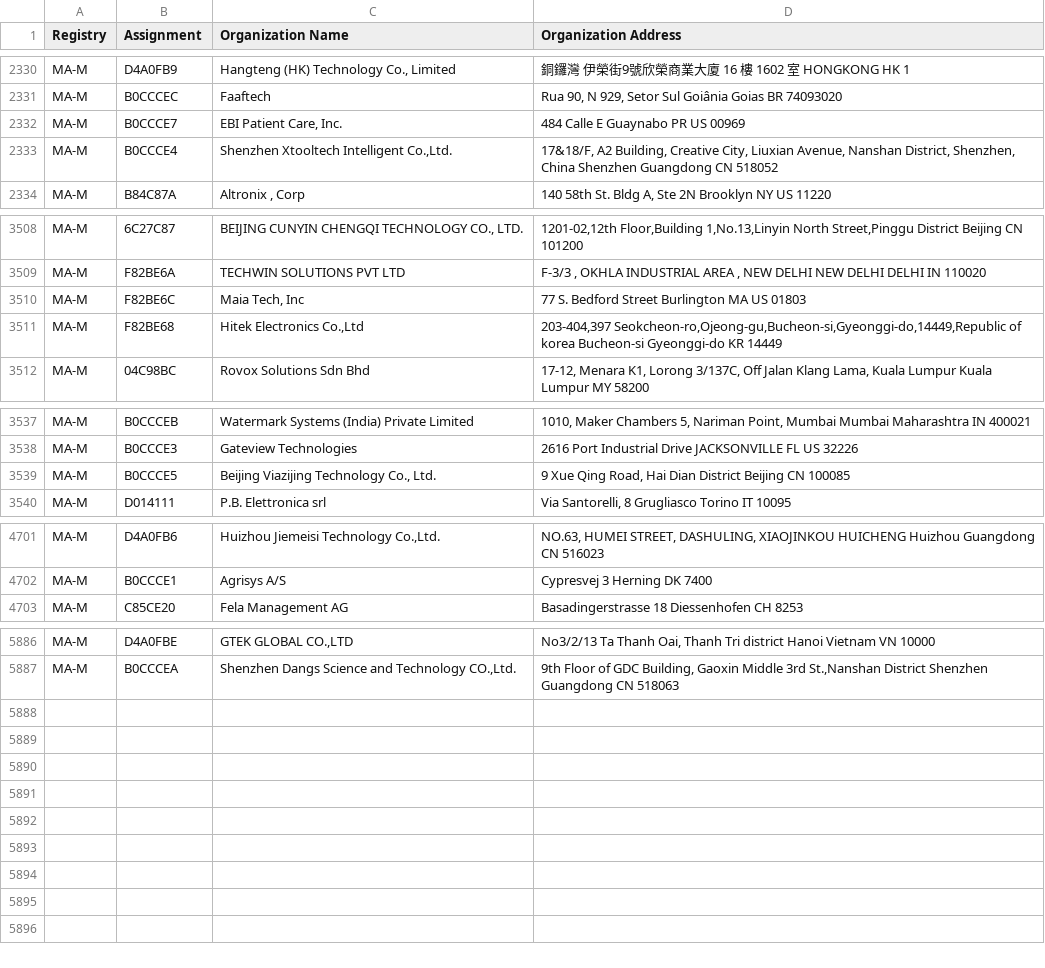
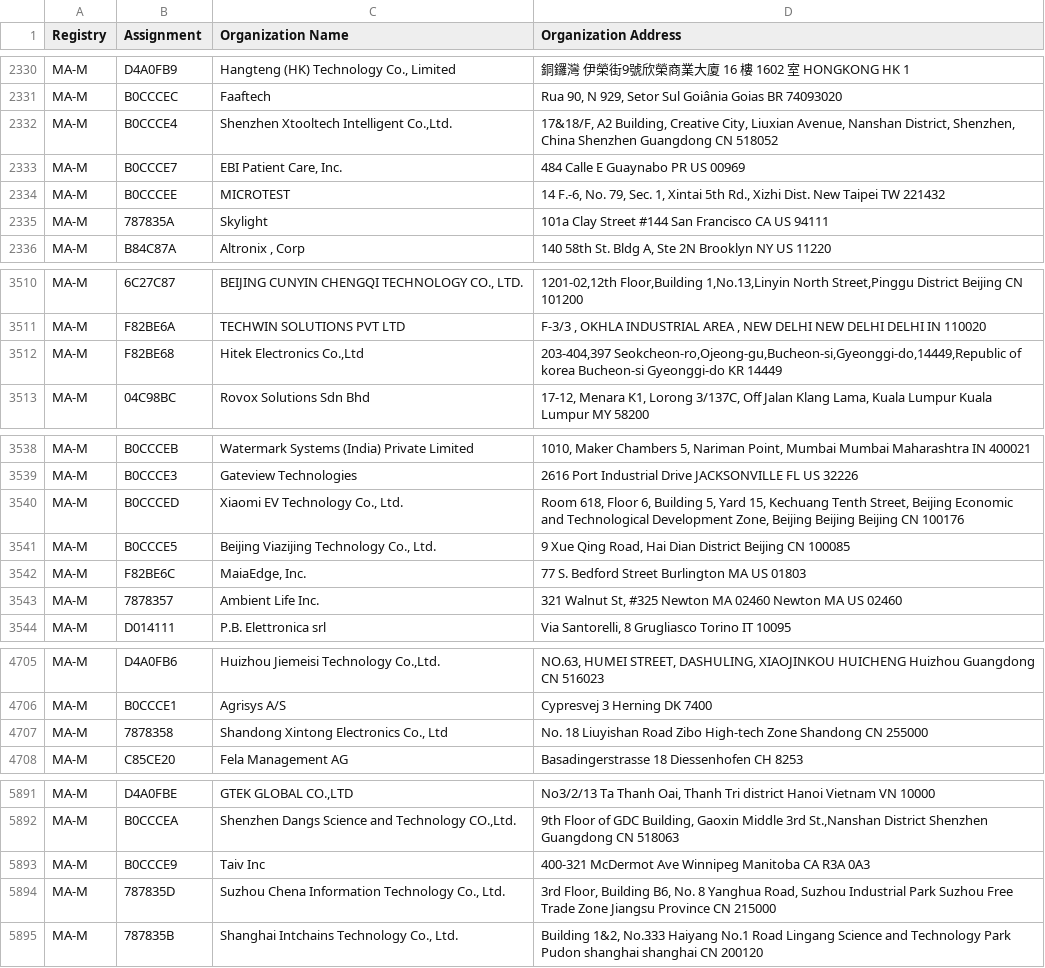
Before and after one commit to netdisco/upstream-sources, a CSV file: ieee/MA/MA-M.csv, drawn as a sheet; only a part is shown, gaps mark what is left out; the diff covers the shown part only.

```diff
--- a/ieee/MA/MA-M.csv
+++ b/ieee/MA/MA-M.csv
@@ -2331,4 +2331,6 @@ MA-M,D4A0FB9,"Hangteng (HK) Technology Co., Limited",銅鑼灣 伊榮街9號欣
 MA-M,B0CCCEC,Faaftech,"Rua 90, N 929, Setor Sul Goiânia Goias BR 74093020 "
-MA-M,B0CCCE7,"EBI Patient Care, Inc.",484 Calle E Guaynabo PR US 00969
 MA-M,B0CCCE4,"Shenzhen Xtooltech Intelligent Co.,Ltd.","17&18/F, A2 Building, Creative City, Liuxian Avenue, Nanshan District, Shenzhen, China Shenzhen Guangdong CN 518052 "
+MA-M,B0CCCE7,"EBI Patient Care, Inc.",484 Calle E Guaynabo PR US 00969
+MA-M,B0CCCEE,MICROTEST,"14 F.-6, No. 79, Sec. 1, Xintai 5th Rd., Xizhi Dist. New Taipei  TW 221432 "
+MA-M,787835A,Skylight,101a Clay Street #144 San Francisco CA US 94111
 MA-M,B84C87A,"Altronix , Corp","140 58th St. Bldg A, Ste 2N Brooklyn NY US 11220 "
@@ -3509,3 +3511,2 @@ MA-M,6C27C87,"BEIJING CUNYIN CHENGQI TECHNOLOGY CO., LTD.","1201-02,12th Floor,B
 MA-M,F82BE6A,TECHWIN SOLUTIONS PVT LTD,"F-3/3  , OKHLA INDUSTRIAL AREA , NEW DELHI NEW DELHI DELHI IN 110020 "
-MA-M,F82BE6C,"Maia Tech, Inc",77 S. Bedford Street Burlington MA US 01803
 MA-M,F82BE68,"Hitek Electronics Co.,Ltd","203-404,397 Seokcheon-ro,Ojeong-gu,Bucheon-si,Gyeonggi-do,14449,Republic of korea Bucheon-si Gyeonggi-do KR 14449 "
@@ -3538,3 +3539,6 @@ MA-M,B0CCCEB,Watermark Systems (India) Private Limited,"1010, Maker Chambers 5,
 MA-M,B0CCCE3,Gateview Technologies,2616 Port Industrial Drive JACKSONVILLE FL US 32226
+MA-M,B0CCCED,"Xiaomi EV Technology Co., Ltd.","Room 618, Floor 6, Building 5, Yard 15, Kechuang Tenth Street, Beijing Economic and Technological Development Zone, Beijing Beijing Beijing CN 100176 "
 MA-M,B0CCCE5,"Beijing Viazijing Technology Co., Ltd.","9 Xue Qing Road, Hai Dian District Beijing  CN 100085 "
+MA-M,F82BE6C,"MaiaEdge, Inc.",77 S. Bedford Street Burlington MA US 01803
+MA-M,7878357,Ambient Life Inc.,"321 Walnut St, #325 Newton MA 02460 Newton MA US 02460 "
 MA-M,D014111,P.B. Elettronica srl,"Via Santorelli, 8 Grugliasco Torino IT 10095 "
@@ -4702,2 +4706,3 @@ MA-M,D4A0FB6,"Huizhou Jiemeisi Technology Co.,Ltd.","NO.63, HUMEI STREET, DASHUL
 MA-M,B0CCCE1,Agrisys A/S,Cypresvej 3 Herning  DK 7400
+MA-M,7878358,"Shandong Xintong Electronics Co., Ltd",No. 18 Liuyishan Road Zibo High-tech Zone Shandong CN 255000
 MA-M,C85CE20,Fela Management AG ,Basadingerstrasse 18 Diessenhofen  CH 8253
@@ -5887 +5892,4 @@ MA-M,D4A0FBE,"GTEK GLOBAL CO.,LTD","No3/2/13 Ta Thanh Oai, Thanh Tri district Ha
 MA-M,B0CCCEA,"Shenzhen Dangs Science and Technology CO.,Ltd. ","9th Floor of GDC Building, Gaoxin Middle 3rd St.,Nanshan District  Shenzhen Guangdong CN 518063 "
+MA-M,B0CCCE9,Taiv Inc,400-321 McDermot Ave Winnipeg Manitoba CA R3A 0A3
+MA-M,787835D,"Suzhou Chena Information Technology Co., Ltd.","3rd Floor, Building B6, No. 8 Yanghua Road, Suzhou Industrial Park Suzhou Free Trade Zone Jiangsu Province CN 215000 "
+MA-M,787835B,"Shanghai Intchains Technology Co., Ltd.","Building 1&2, No.333 Haiyang No.1 Road Lingang Science and Technology Park Pudon shanghai shanghai CN 200120 "
```
Also changed, not shown: 1 moved row elsewhere in this file, ieee/MA/MA-S.csv, 5 other files.
